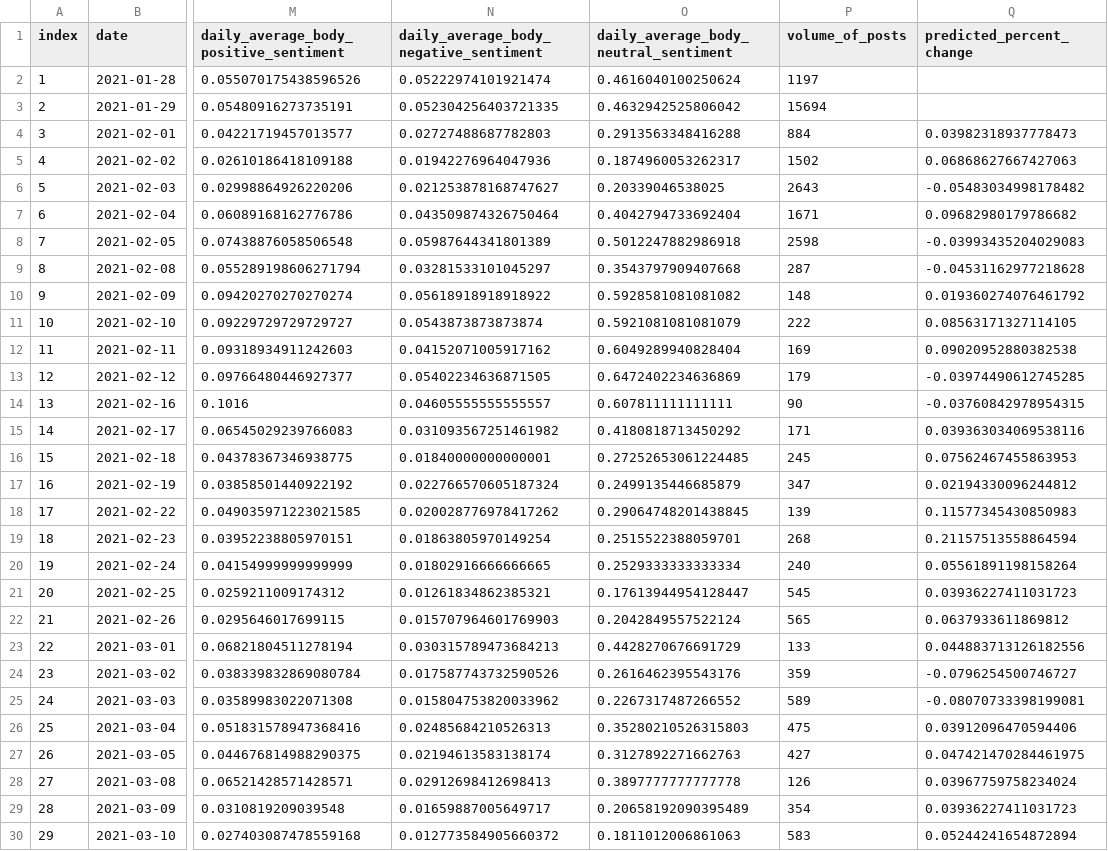
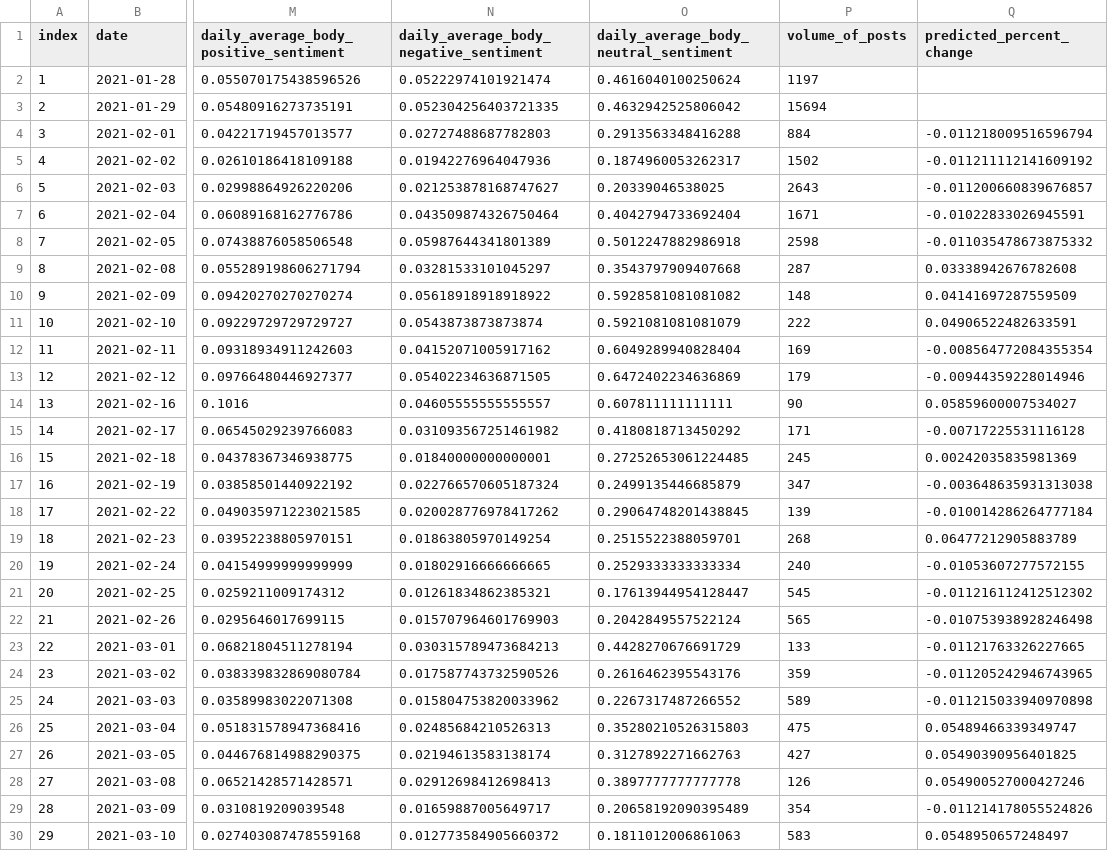
Before and after one commit to arnvmac/GMEWallStreetBets, a CSV file: Data/predicted_percent_close_only_by_day.csv, drawn as a sheet; only a part is shown, gaps mark what is left out; the diff covers the shown part only; the diff names each change by its address in the sheet, - before the commit and + after, or states it on an @@ line.

```diff
--- a/Data/predicted_percent_close_only_by_day.csv
+++ b/Data/predicted_percent_close_only_by_day.csv
-Q4 (predicted_percent_change): 0.03982318937778473
+Q4 (predicted_percent_change): -0.011218009516596794
-Q5 (predicted_percent_change): 0.06868627667427063
+Q5 (predicted_percent_change): -0.011211112141609192
-Q6 (predicted_percent_change): -0.05483034998178482
+Q6 (predicted_percent_change): -0.011200660839676857
-Q7 (predicted_percent_change): 0.09682980179786682
+Q7 (predicted_percent_change): -0.01022833026945591
-Q8 (predicted_percent_change): -0.03993435204029083
+Q8 (predicted_percent_change): -0.011035478673875332
-Q9 (predicted_percent_change): -0.04531162977218628
+Q9 (predicted_percent_change): 0.03338942676782608
-Q10 (predicted_percent_change): 0.019360274076461792
+Q10 (predicted_percent_change): 0.04141697287559509
-Q11 (predicted_percent_change): 0.08563171327114105
+Q11 (predicted_percent_change): 0.04906522482633591
-Q12 (predicted_percent_change): 0.09020952880382538
+Q12 (predicted_percent_change): -0.008564772084355354
-Q13 (predicted_percent_change): -0.03974490612745285
+Q13 (predicted_percent_change): -0.00944359228014946
-Q14 (predicted_percent_change): -0.03760842978954315
+Q14 (predicted_percent_change): 0.05859600007534027
-Q15 (predicted_percent_change): 0.039363034069538116
+Q15 (predicted_percent_change): -0.00717225531116128
-Q16 (predicted_percent_change): 0.07562467455863953
+Q16 (predicted_percent_change): 0.00242035835981369
-Q17 (predicted_percent_change): 0.02194330096244812
+Q17 (predicted_percent_change): -0.003648635931313038
-Q18 (predicted_percent_change): 0.11577345430850983
+Q18 (predicted_percent_change): -0.010014286264777184
-Q19 (predicted_percent_change): 0.21157513558864594
+Q19 (predicted_percent_change): 0.06477212905883789
-Q20 (predicted_percent_change): 0.05561891198158264
+Q20 (predicted_percent_change): -0.01053607277572155
-Q21 (predicted_percent_change): 0.03936227411031723
+Q21 (predicted_percent_change): -0.011216112412512302
-Q22 (predicted_percent_change): 0.0637933611869812
+Q22 (predicted_percent_change): -0.010753938928246498
-Q23 (predicted_percent_change): 0.044883713126182556
+Q23 (predicted_percent_change): -0.01121763326227665
-Q24 (predicted_percent_change): -0.0796254500746727
+Q24 (predicted_percent_change): -0.011205242946743965
-Q25 (predicted_percent_change): -0.08070733398199081
+Q25 (predicted_percent_change): -0.011215033940970898
-Q26 (predicted_percent_change): 0.03912096470594406
+Q26 (predicted_percent_change): 0.05489466339349747
-Q27 (predicted_percent_change): 0.047421470284461975
+Q27 (predicted_percent_change): 0.05490390956401825
-Q28 (predicted_percent_change): 0.03967759758234024
+Q28 (predicted_percent_change): 0.054900527000427246
-Q29 (predicted_percent_change): 0.03936227411031723
+Q29 (predicted_percent_change): -0.011214178055524826
-Q30 (predicted_percent_change): 0.05244241654872894
+Q30 (predicted_percent_change): 0.0548950657248497
```
Also changed, not shown: 20 edited cells elsewhere in this file, Data/predicted_percent_sentiment_by_day.csv, 33 other files.
